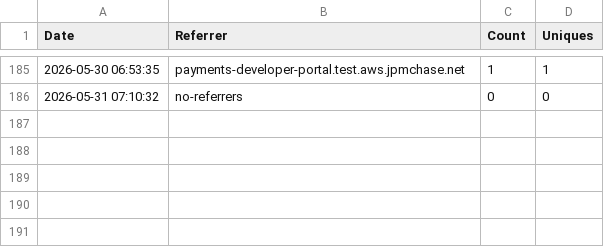
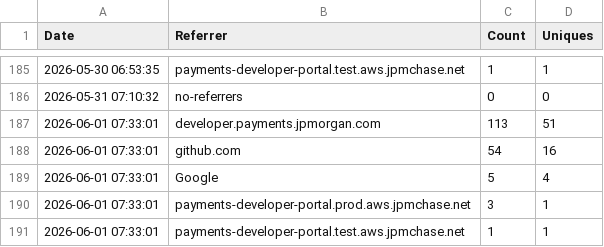
Before and after one commit to jpmorgan-payments/pdp-mcp, a CSV file: metrics/referrer-stats.csv, drawn as a sheet; only a part is shown, gaps mark what is left out.

```diff
--- a/metrics/referrer-stats.csv
+++ b/metrics/referrer-stats.csv
@@ -186 +186,6 @@ Date,Referrer,Count,Uniques
 2026-05-31 07:10:32,no-referrers,0,0
+2026-06-01 07:33:01,developer.payments.jpmorgan.com,113,51
+2026-06-01 07:33:01,github.com,54,16
+2026-06-01 07:33:01,Google,5,4
+2026-06-01 07:33:01,payments-developer-portal.prod.aws.jpmchase.net,3,1
+2026-06-01 07:33:01,payments-developer-portal.test.aws.jpmchase.net,1,1
```
Also changed, not shown: metrics/clone-stats.csv, metrics/traffic-stats.csv.
